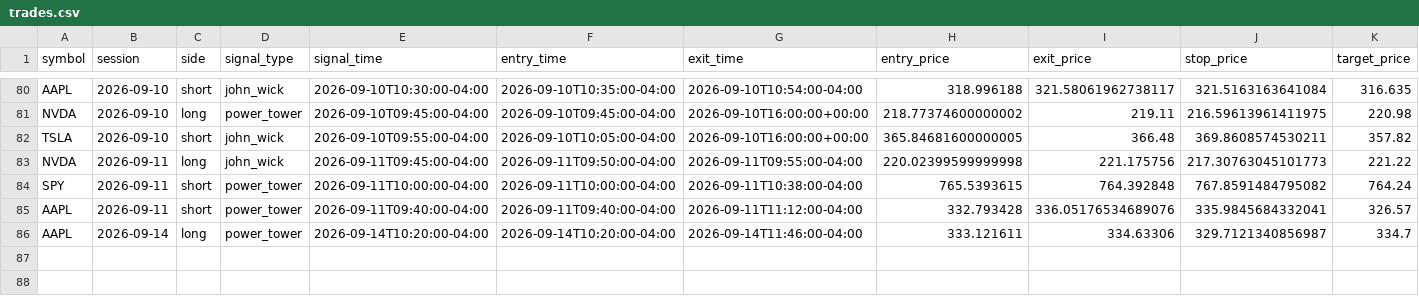
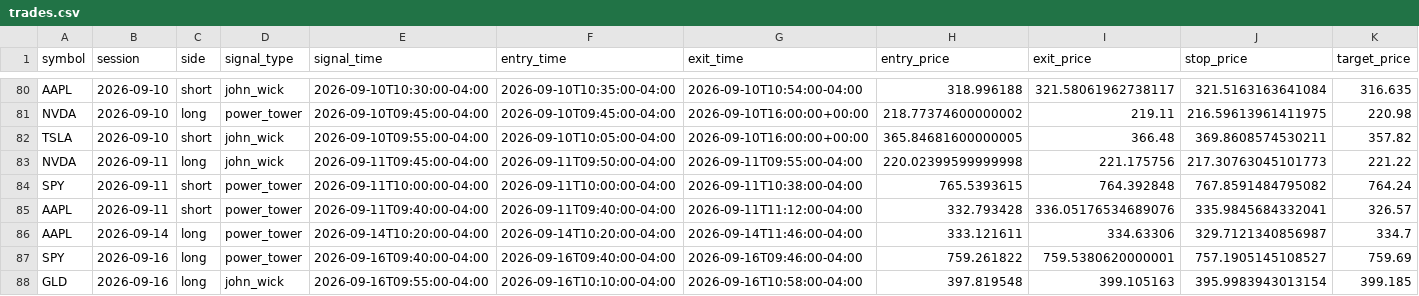
Before and after one commit to ksanta-bit/pattern-scout-eth, a CSV file: docs/stocks/trades.csv, drawn as a sheet; only a part is shown, gaps mark what is left out; rows hold the shown columns only; the diff names each change by its address in the sheet, - before the commit and + after, or states it on an @@ line.

```diff
--- a/docs/stocks/trades.csv
+++ b/docs/stocks/trades.csv
+row 87: SPY | 2026-09-16 | long | power_tower | 2026-09-16T09:40:00-04:00 | 2026-09-16T09:40:00-04:00 | 2026-09-16T09:46:00-04:00 | 759.261822 | 759.5380620000001 | 757.1905145108527 | 759.69
+row 88: GLD | 2026-09-16 | long | john_wick | 2026-09-16T09:55:00-04:00 | 2026-09-16T10:10:00-04:00 | 2026-09-16T10:58:00-04:00 | 397.819548 | 399.105163 | 395.9983943013154 | 399.185
```
Also changed, not shown: docs/stocks/equity_curve.csv, 4 other files.
